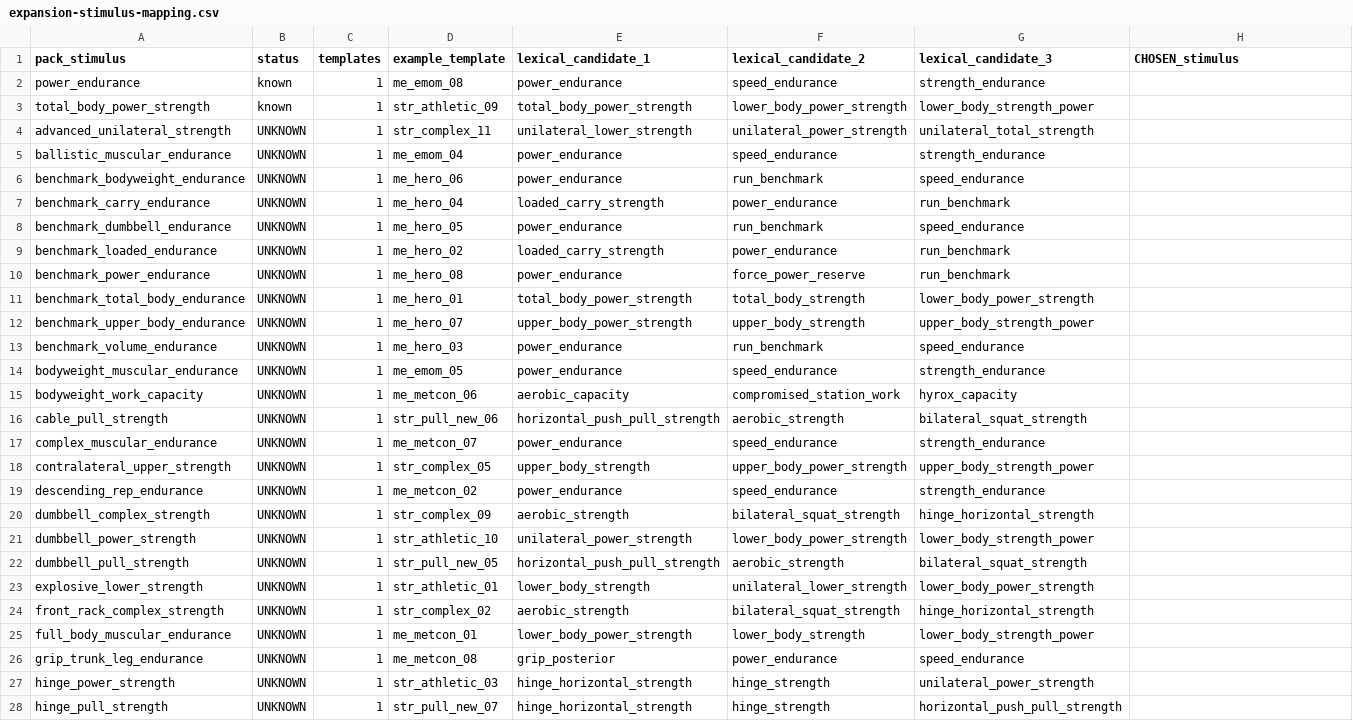
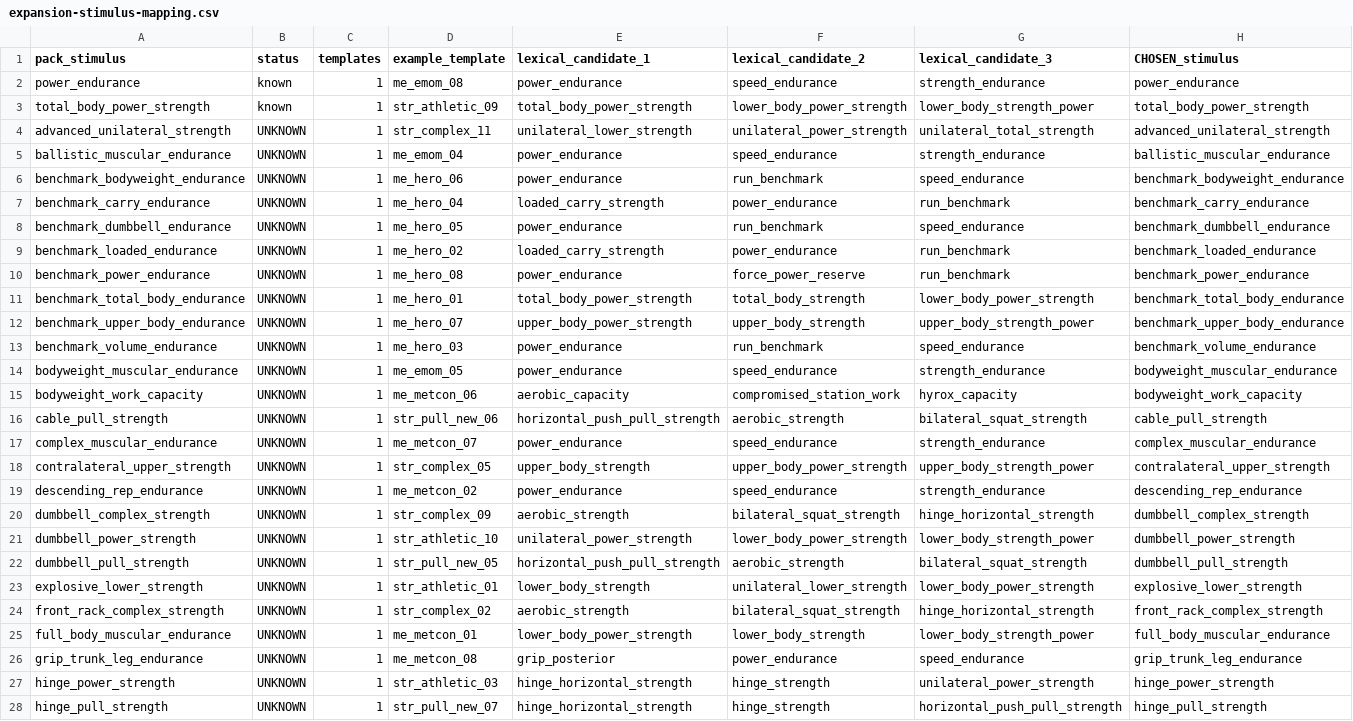
Before and after one commit to foxhuntdigital/pivot-hyrox, a CSV file: data/review/expansion-stimulus-mapping.csv, drawn as a sheet; only a part is shown; the diff covers the shown part only; the diff names each change by its address in the sheet, - before the commit and + after, or states it on an @@ line.

```diff
--- a/data/review/expansion-stimulus-mapping.csv
+++ b/data/review/expansion-stimulus-mapping.csv
-H2 (CHOSEN_stimulus): (empty)
+H2 (CHOSEN_stimulus): power_endurance
-H3 (CHOSEN_stimulus): (empty)
+H3 (CHOSEN_stimulus): total_body_power_strength
-H4 (CHOSEN_stimulus): (empty)
+H4 (CHOSEN_stimulus): advanced_unilateral_strength
-H5 (CHOSEN_stimulus): (empty)
+H5 (CHOSEN_stimulus): ballistic_muscular_endurance
-H6 (CHOSEN_stimulus): (empty)
+H6 (CHOSEN_stimulus): benchmark_bodyweight_endurance
-H7 (CHOSEN_stimulus): (empty)
+H7 (CHOSEN_stimulus): benchmark_carry_endurance
-H8 (CHOSEN_stimulus): (empty)
+H8 (CHOSEN_stimulus): benchmark_dumbbell_endurance
-H9 (CHOSEN_stimulus): (empty)
+H9 (CHOSEN_stimulus): benchmark_loaded_endurance
-H10 (CHOSEN_stimulus): (empty)
+H10 (CHOSEN_stimulus): benchmark_power_endurance
-H11 (CHOSEN_stimulus): (empty)
+H11 (CHOSEN_stimulus): benchmark_total_body_endurance
-H12 (CHOSEN_stimulus): (empty)
+H12 (CHOSEN_stimulus): benchmark_upper_body_endurance
-H13 (CHOSEN_stimulus): (empty)
+H13 (CHOSEN_stimulus): benchmark_volume_endurance
-H14 (CHOSEN_stimulus): (empty)
+H14 (CHOSEN_stimulus): bodyweight_muscular_endurance
-H15 (CHOSEN_stimulus): (empty)
+H15 (CHOSEN_stimulus): bodyweight_work_capacity
-H16 (CHOSEN_stimulus): (empty)
+H16 (CHOSEN_stimulus): cable_pull_strength
-H17 (CHOSEN_stimulus): (empty)
+H17 (CHOSEN_stimulus): complex_muscular_endurance
-H18 (CHOSEN_stimulus): (empty)
+H18 (CHOSEN_stimulus): contralateral_upper_strength
-H19 (CHOSEN_stimulus): (empty)
+H19 (CHOSEN_stimulus): descending_rep_endurance
-H20 (CHOSEN_stimulus): (empty)
+H20 (CHOSEN_stimulus): dumbbell_complex_strength
-H21 (CHOSEN_stimulus): (empty)
+H21 (CHOSEN_stimulus): dumbbell_power_strength
-H22 (CHOSEN_stimulus): (empty)
+H22 (CHOSEN_stimulus): dumbbell_pull_strength
-H23 (CHOSEN_stimulus): (empty)
+H23 (CHOSEN_stimulus): explosive_lower_strength
-H24 (CHOSEN_stimulus): (empty)
+H24 (CHOSEN_stimulus): front_rack_complex_strength
-H25 (CHOSEN_stimulus): (empty)
+H25 (CHOSEN_stimulus): full_body_muscular_endurance
-H26 (CHOSEN_stimulus): (empty)
+H26 (CHOSEN_stimulus): grip_trunk_leg_endurance
-H27 (CHOSEN_stimulus): (empty)
+H27 (CHOSEN_stimulus): hinge_power_strength
-H28 (CHOSEN_stimulus): (empty)
+H28 (CHOSEN_stimulus): hinge_pull_strength
```
Also changed, not shown: 45 edited cells elsewhere in this file, 16 other files.
